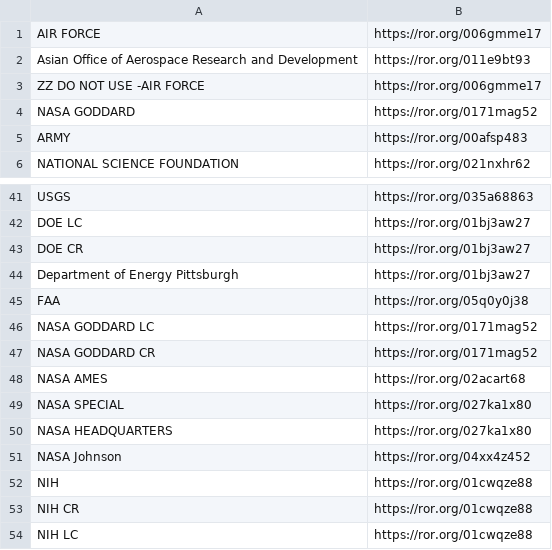
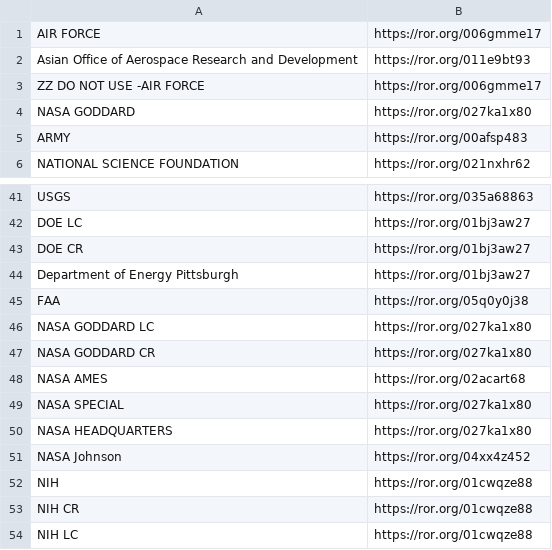
Before and after one commit to caltechlibrary/caltechdata, a CSV file: scripts/ror_mapping.csv, drawn as a sheet; only a part is shown, gaps mark what is left out.

Commit message:
JPL mapping

```diff
--- a/scripts/ror_mapping.csv
+++ b/scripts/ror_mapping.csv
@@ -3,3 +3,3 @@ Asian Office of Aerospace Research and Development,https://ror.org/011e9bt93
 ZZ DO NOT USE -AIR FORCE,https://ror.org/006gmme17
-NASA GODDARD,https://ror.org/0171mag52
+NASA GODDARD,https://ror.org/027ka1x80
 ARMY,https://ror.org/00afsp483
@@ -45,4 +45,4 @@ Department of Energy Pittsburgh,https://ror.org/01bj3aw27
 FAA,https://ror.org/05q0y0j38
-NASA GODDARD LC,https://ror.org/0171mag52
-NASA GODDARD CR,https://ror.org/0171mag52
+NASA GODDARD LC,https://ror.org/027ka1x80
+NASA GODDARD CR,https://ror.org/027ka1x80
 NASA AMES,https://ror.org/02acart68
```
